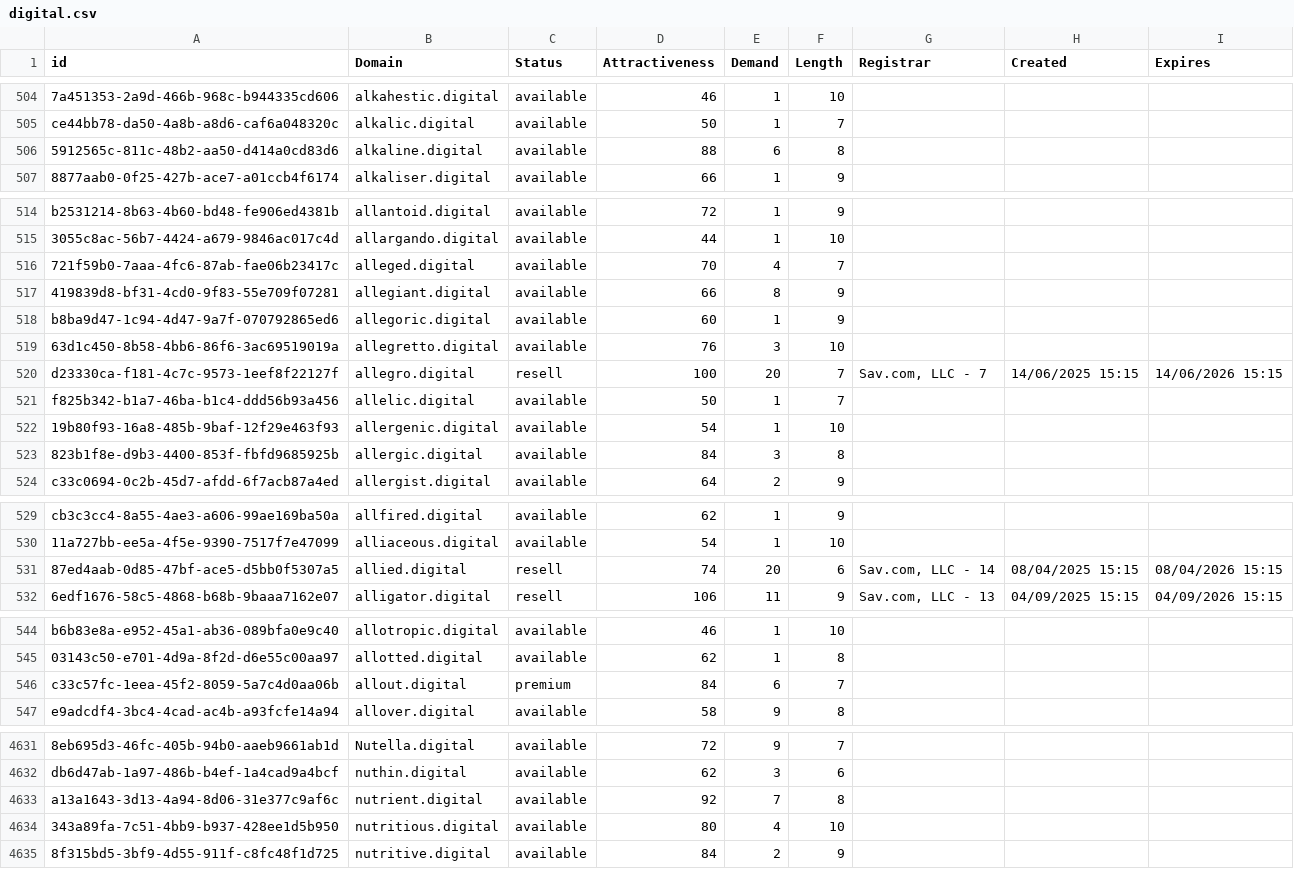
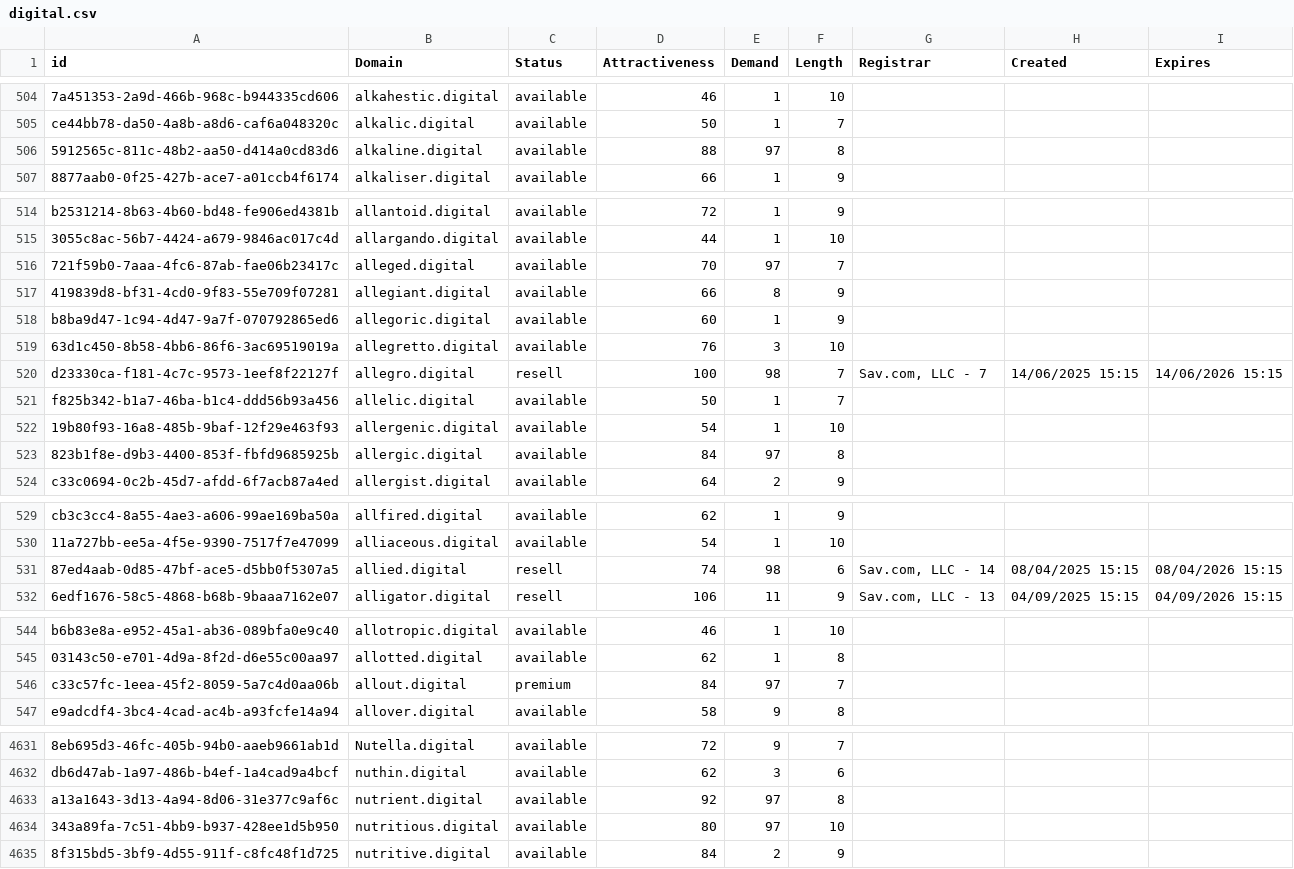
Before and after one commit to UniqueDomains/digital-oneword-domains, a CSV file: digital.csv, drawn as a sheet; only a part is shown, gaps mark what is left out; the diff covers the shown part only; the diff names each change by its address in the sheet, - before the commit and + after, or states it on an @@ line.

```diff
--- a/digital.csv
+++ b/digital.csv
-E506 (Demand): 6
+E506 (Demand): 97
-E516 (Demand): 4
+E516 (Demand): 97
-E520 (Demand): 20
+E520 (Demand): 98
-E523 (Demand): 3
+E523 (Demand): 97
-E531 (Demand): 20
+E531 (Demand): 98
-E546 (Demand): 6
+E546 (Demand): 97
-E4633 (Demand): 7
+E4633 (Demand): 97
-E4634 (Demand): 4
+E4634 (Demand): 97
```
Also changed, not shown: 28 edited cells elsewhere in this file, 1 other file.
